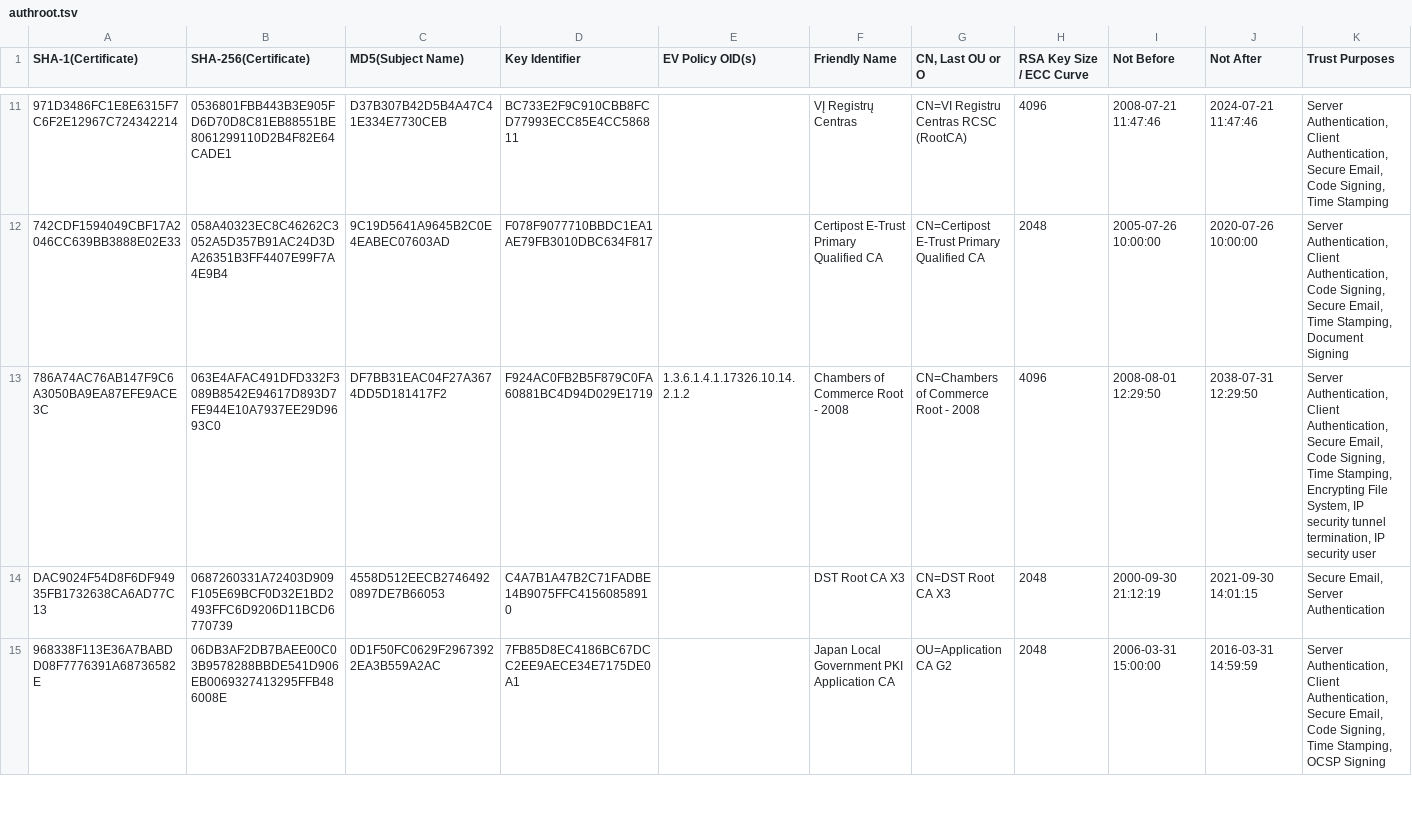
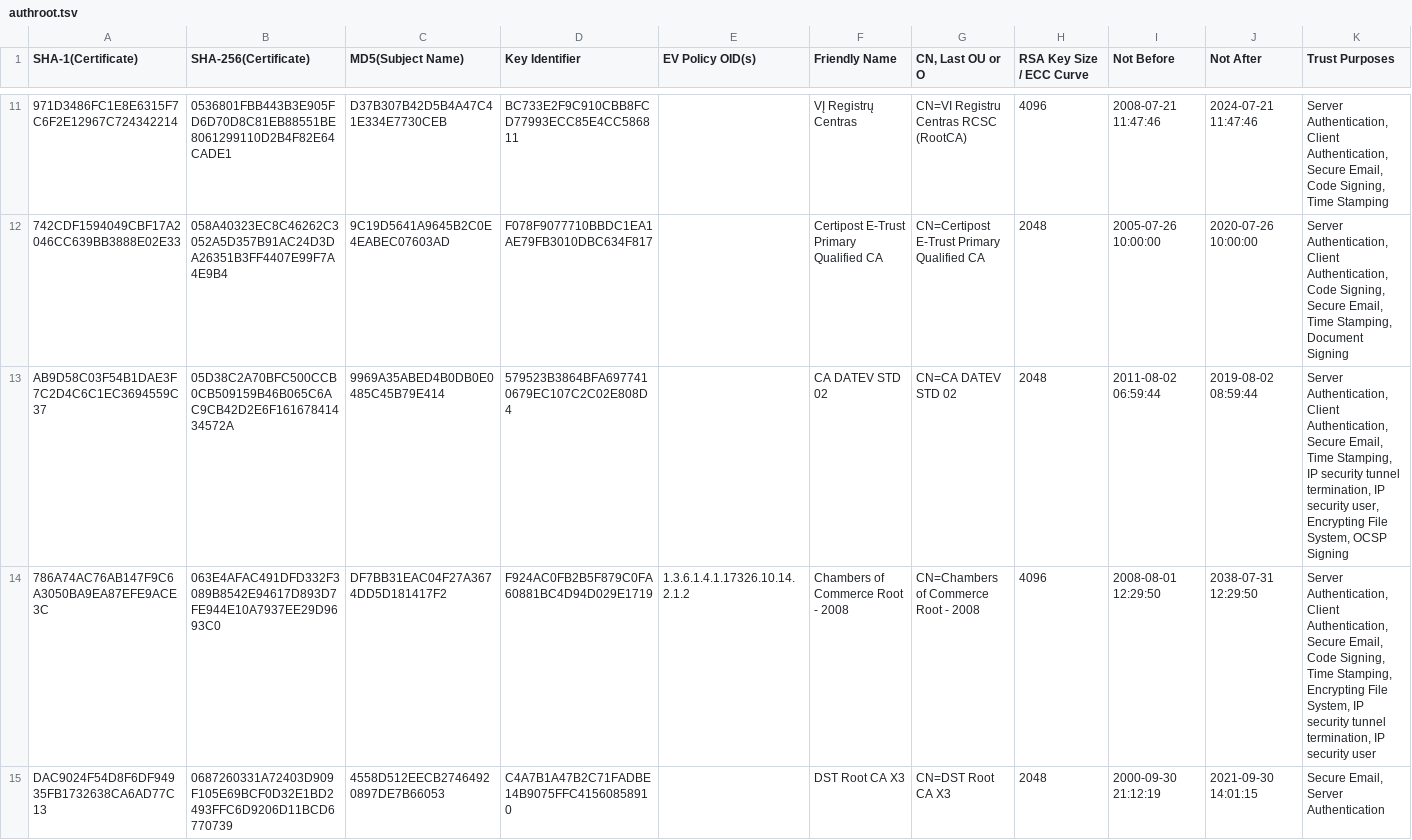
Before and after one commit to robstradling/authroot.stl, a TSV file: authroot.tsv, drawn as a sheet; only a part is shown, gaps mark what is left out; the shorter side is filled out with more unchanged rows; the diff covers the shown part only; the diff names each change by its address in the sheet, - before the commit and + after, or states it on an @@ line.

```diff
--- a/authroot.tsv
+++ b/authroot.tsv
+row 13: AB9D58C03F54B1DAE3F7C2D4C6C1EC3694559C37 | 05D38C2A70BFC500CCB0CB509159B46B065C6AC9CB42D2E6F16167841434572A | 9969A35ABED4B0DB0E0485C45B79E414 | 579523B3864BFA6977410679EC107C2C02E808D4 |  | CA DATEV STD 02 | CN=CA DATEV STD 02 | 2048 | 2011-08-02 06:59:44 | 2019-08-02 08:59:44 | Server Authentication, Client Authentication, Secure Email, Time Stamping, IP security tunnel termination, IP security user, Encrypting File System, OCSP Signing
```
Also changed, not shown: 7 added rows and 4 edited cells elsewhere in this file, 10 other files.
